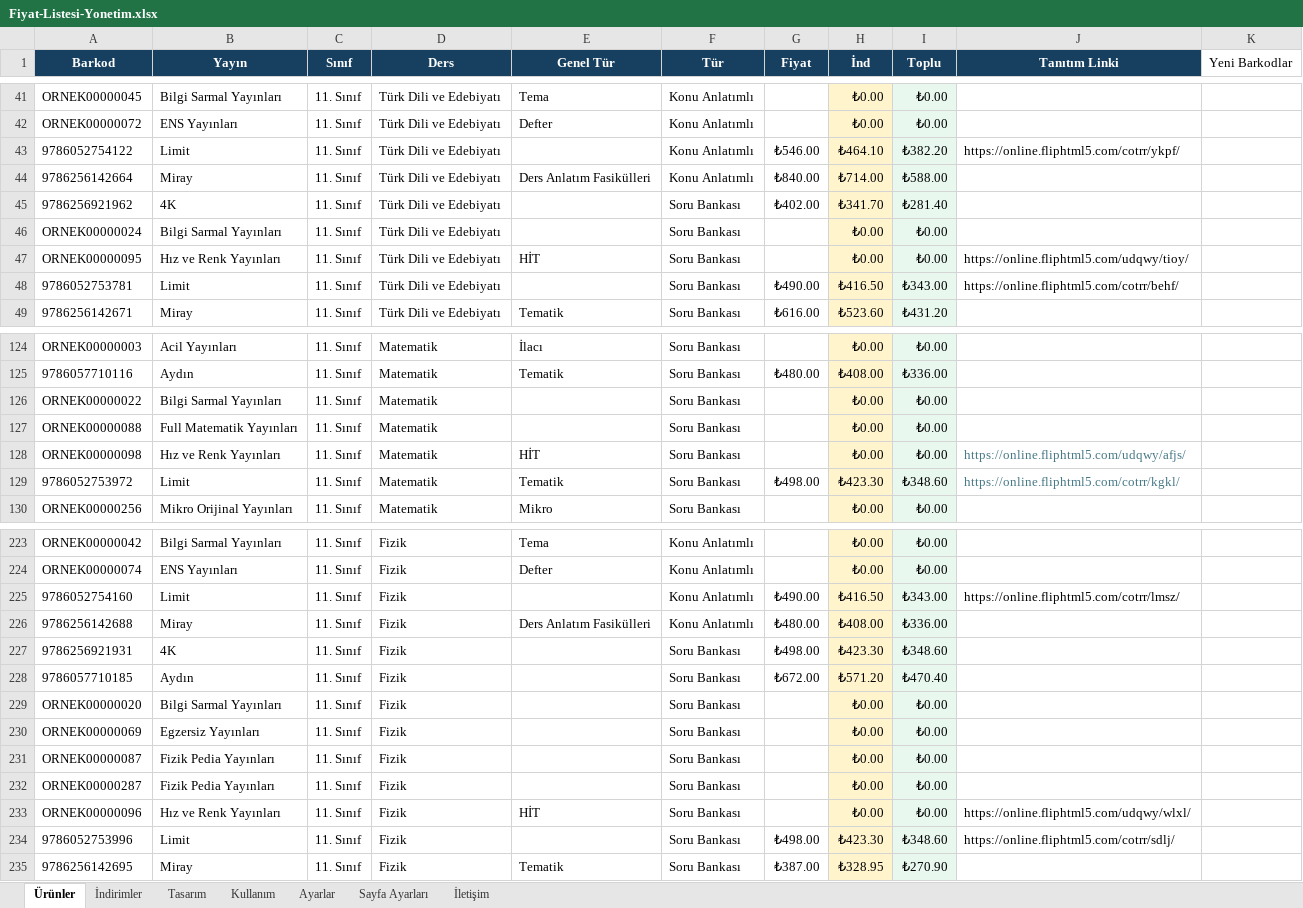
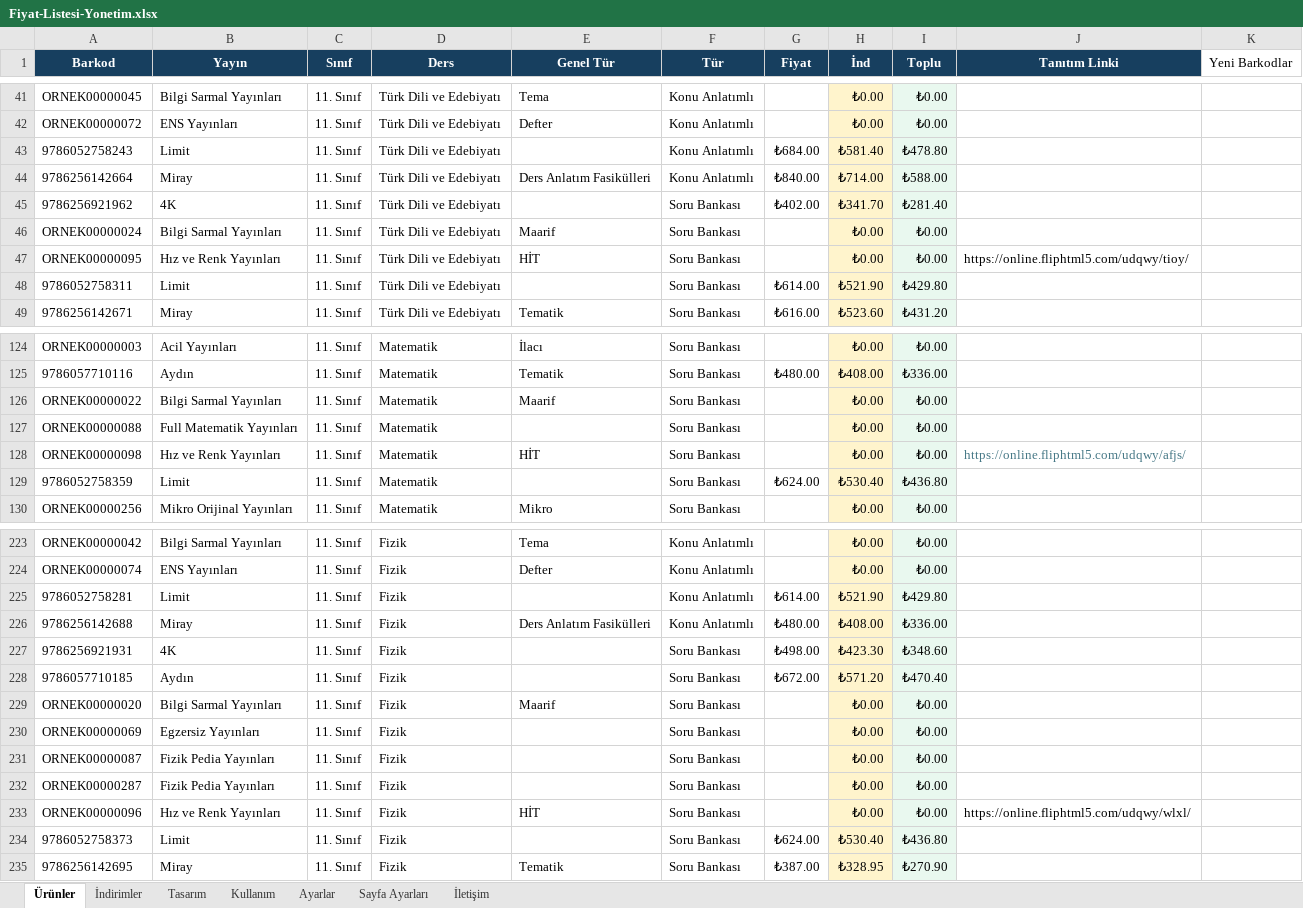
Before and after one commit to Furkan58-58/ogretmen-fiyat-listesi, an Excel workbook: output/Fiyat-Listesi-Yonetim.xlsx, sheet Ürünler, drawn as a sheet; only a part is shown, gaps mark what is left out; values as stored, in another font and other column widths than the file's, no borders; table styles not drawn; the diff covers the shown part only; the diff names each change by its address in the sheet, - before the commit and + after, or states it on an @@ line.

```diff
--- a/output/Fiyat-Listesi-Yonetim.xlsx (sheet Ürünler)
+++ b/output/Fiyat-Listesi-Yonetim.xlsx (sheet Ürünler)
-A43 (Barkod): 9786052754122
+A43 (Barkod): 9786052758243
-G43 (Fiyat): ₺546.00
+G43 (Fiyat): ₺684.00
-H43 (İnd): ₺464.10
+H43 (İnd): ₺581.40
-I43 (Toplu): ₺382.20
+I43 (Toplu): ₺478.80
-J43 (Tanıtım Linki): https://online.fliphtml5.com/cotrr/ykpf/
+J43 (Tanıtım Linki): (empty)
-E46 (Genel Tür): (empty)
+E46 (Genel Tür): Maarif
-A48 (Barkod): 9786052753781
+A48 (Barkod): 9786052758311
-G48 (Fiyat): ₺490.00
+G48 (Fiyat): ₺614.00
-H48 (İnd): ₺416.50
+H48 (İnd): ₺521.90
-I48 (Toplu): ₺343.00
+I48 (Toplu): ₺429.80
-J48 (Tanıtım Linki): https://online.fliphtml5.com/cotrr/behf/
+J48 (Tanıtım Linki): (empty)
-E126 (Genel Tür): (empty)
+E126 (Genel Tür): Maarif
-A129 (Barkod): 9786052753972
+A129 (Barkod): 9786052758359
-E129 (Genel Tür): Tematik
+E129 (Genel Tür): (empty)
-G129 (Fiyat): ₺498.00
+G129 (Fiyat): ₺624.00
-H129 (İnd): ₺423.30
+H129 (İnd): ₺530.40
-I129 (Toplu): ₺348.60
+I129 (Toplu): ₺436.80
-J129 (Tanıtım Linki): https://online.fliphtml5.com/cotrr/kgkl/
+J129 (Tanıtım Linki): (empty)
-A225 (Barkod): 9786052754160
+A225 (Barkod): 9786052758281
-G225 (Fiyat): ₺490.00
+G225 (Fiyat): ₺614.00
-H225 (İnd): ₺416.50
+H225 (İnd): ₺521.90
-I225 (Toplu): ₺343.00
+I225 (Toplu): ₺429.80
-J225 (Tanıtım Linki): https://online.fliphtml5.com/cotrr/lmsz/
+J225 (Tanıtım Linki): (empty)
-E229 (Genel Tür): (empty)
+E229 (Genel Tür): Maarif
-A234 (Barkod): 9786052753996
+A234 (Barkod): 9786052758373
-G234 (Fiyat): ₺498.00
+G234 (Fiyat): ₺624.00
-H234 (İnd): ₺423.30
+H234 (İnd): ₺530.40
-I234 (Toplu): ₺348.60
+I234 (Toplu): ₺436.80
-J234 (Tanıtım Linki): https://online.fliphtml5.com/cotrr/sdlj/
+J234 (Tanıtım Linki): (empty)
```
Also changed, not shown: 66 edited cells elsewhere in this sheet, formulas that keep their value, 7 other files.
